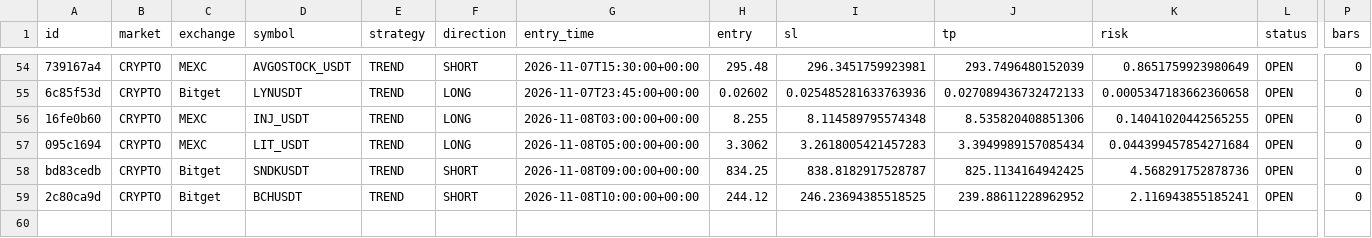
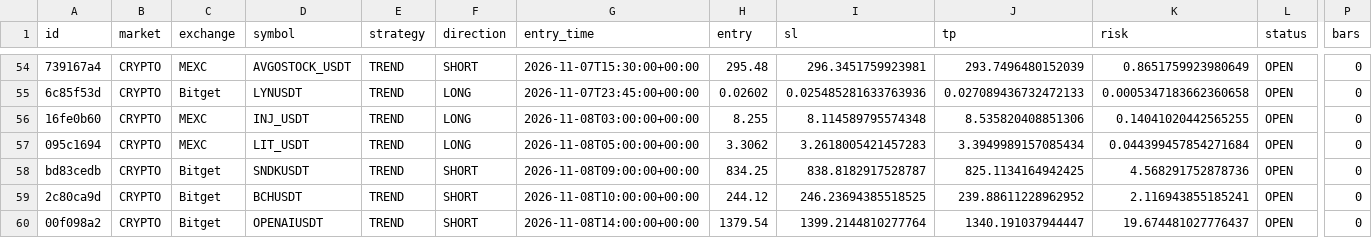
Before and after one commit to sergsm2013-create/crypto-short-scanner, a CSV file: signals.csv, drawn as a sheet; only a part is shown, gaps mark what is left out; rows hold the shown columns only; the diff names each change by its address in the sheet, - before the commit and + after, or states it on an @@ line.

```diff
--- a/signals.csv
+++ b/signals.csv
+row 60: 00f098a2 | CRYPTO | Bitget | OPENAIUSDT | TREND | SHORT | 2026-11-08T14:00:00+00:00 | 1379.54 | 1399.2144810277764 | 1340.191037944447 | 19.674481027776437 | OPEN | 0
```
